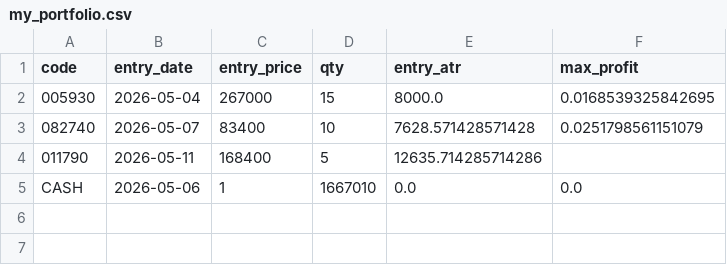
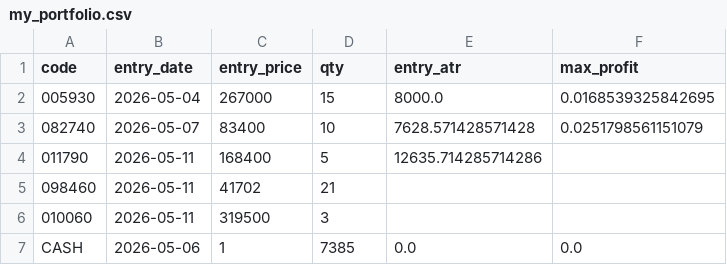
Before and after one commit to pddk123/stock-bot, a CSV file: my_portfolio.csv, drawn as a sheet.

Commit message:
Update my_portfolio.csv

```diff
--- a/my_portfolio.csv
+++ b/my_portfolio.csv
@@ -4,2 +4,4 @@ code,entry_date,entry_price,qty,entry_atr,max_profit
 011790,2026-05-11,168400,5,12635.714285714286,
-CASH,2026-05-06,1,1667010,0.0,0.0
+098460,2026-05-11,41702,21,,
+010060,2026-05-11,319500,3,,
+CASH,2026-05-06,1,7385,0.0,0.0
```
